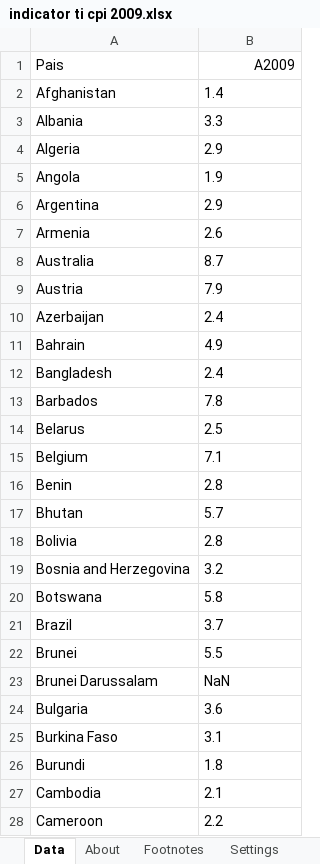
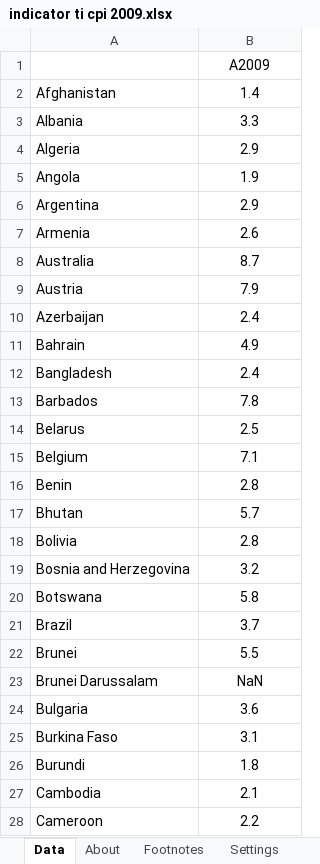
Before and after one commit to gabrielnoal/CD1S17, an Excel workbook: Projeto 5/indicator ti cpi 2009.xlsx, sheet Data, drawn as a sheet; only a part is shown; values as stored, in another font and other column widths than the file's, no borders; the diff covers the shown part only; the diff names each change by its address in the sheet, - before the commit and + after, or states it on an @@ line.

```diff
--- a/Projeto 5/indicator ti cpi 2009.xlsx (sheet Data)
+++ b/Projeto 5/indicator ti cpi 2009.xlsx (sheet Data)
-A1: Pais
+A1: (empty)
-B1 alignment: right
+B1 alignment: center
-B2:B28 alignment: left
+B2:B28 alignment: center
```
Also changed, not shown: cell formats elsewhere in this sheet, Projeto 5/Years in school men 25 plus.xlsx, Projeto 5/indicator life_expectancy_at_birth.xlsx, 4 other files.
